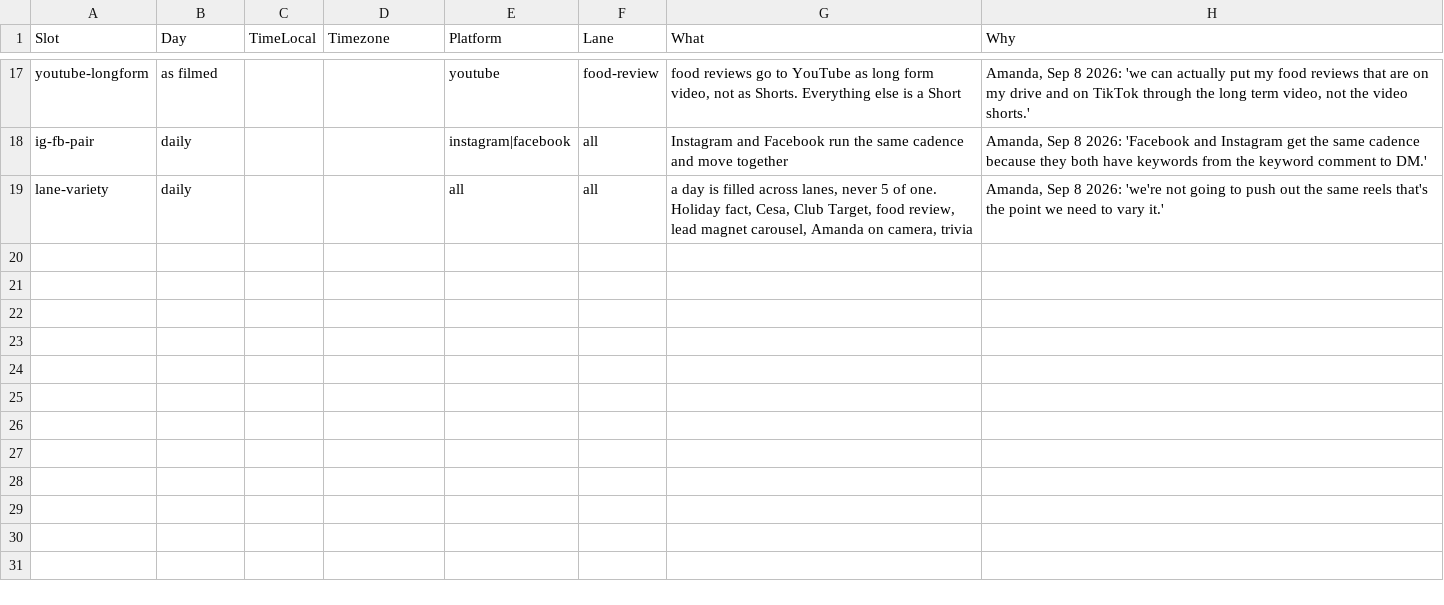
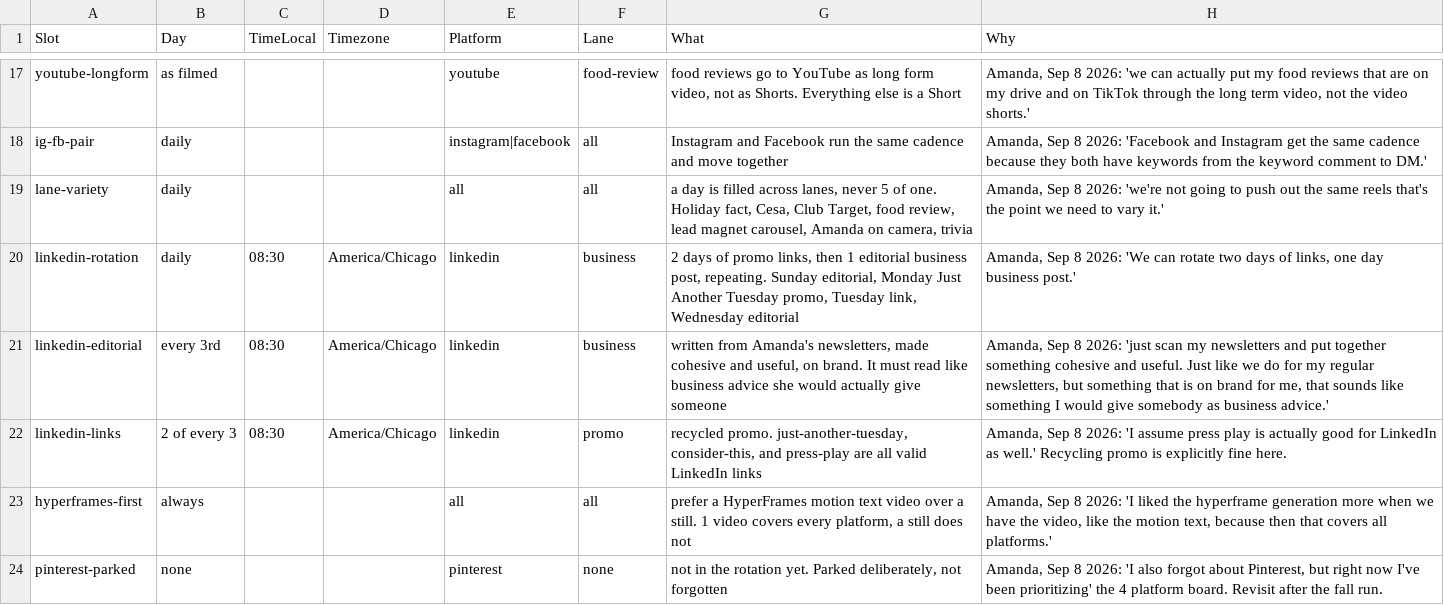
Before and after one commit to amandakersh85-sketch/GentleMuse, a CSV file: filing-system/data/posting-cadence.csv, drawn as a sheet; only a part is shown, gaps mark what is left out; the diff names each change by its address in the sheet, - before the commit and + after, or states it on an @@ line.

```diff
--- a/filing-system/data/posting-cadence.csv
+++ b/filing-system/data/posting-cadence.csv
+row 20: linkedin-rotation | daily | 08:30 | America/Chicago | linkedin | business | 2 days of promo links, then 1 editorial business post, repeating. Sunday editorial, Monday Just Another Tuesday promo, Tuesday link, Wednesday editorial | Amanda, Sep 8 2026: 'We can rotate two days of links, one day business post.'
+row 21: linkedin-editorial | every 3rd | 08:30 | America/Chicago | linkedin | business | written from Amanda's newsletters, made cohesive and useful, on brand. It must read like business advice she would actually give someone | Amanda, Sep 8 2026: 'just scan my newsletters and put together something cohesive and useful. Just like we do for my regular newsletters, but something that is on brand for me, that sounds like something I would give somebody as business advice.'
+row 22: linkedin-links | 2 of every 3 | 08:30 | America/Chicago | linkedin | promo | recycled promo. just-another-tuesday, consider-this, and press-play are all valid LinkedIn links | Amanda, Sep 8 2026: 'I assume press play is actually good for LinkedIn as well.' Recycling promo is explicitly fine here.
+row 23: hyperframes-first | always |  |  | all | all | prefer a HyperFrames motion text video over a still. 1 video covers every platform, a still does not | Amanda, Sep 8 2026: 'I liked the hyperframe generation more when we have the video, like the motion text, because then that covers all platforms.'
+row 24: pinterest-parked | none |  |  | pinterest | none | not in the rotation yet. Parked deliberately, not forgotten | Amanda, Sep 8 2026: 'I also forgot about Pinterest, but right now I've been prioritizing' the 4 platform board. Revisit after the fall run.
```
Also changed, not shown: filing-system/data/blitz-schedule.csv, filing-system/data/channel-rules.csv, 1 other file.
